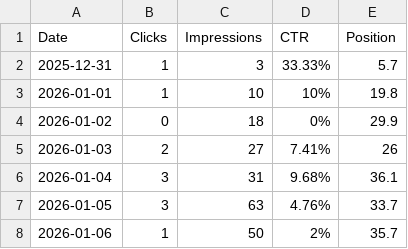
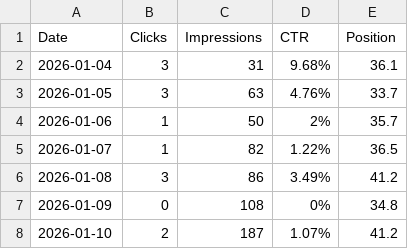
Before and after one commit to ryanpate/lazytimer, a CSV file: lazytimer-Performance/Chart.csv, drawn as a sheet.

```diff
--- a/lazytimer-Performance/Chart.csv
+++ b/lazytimer-Performance/Chart.csv
@@ -1,6 +1,2 @@
 Date,Clicks,Impressions,CTR,Position
-2025-12-31,1,3,33.33%,5.7
-2026-01-01,1,10,10%,19.8
-2026-01-02,0,18,0%,29.9
-2026-01-03,2,27,7.41%,26
 2026-01-04,3,31,9.68%,36.1
@@ -8 +4,5 @@ Date,Clicks,Impressions,CTR,Position
 2026-01-06,1,50,2%,35.7
+2026-01-07,1,82,1.22%,36.5
+2026-01-08,3,86,3.49%,41.2
+2026-01-09,0,108,0%,34.8
+2026-01-10,2,187,1.07%,41.2
```
Also changed, not shown: lazytimer-Performance/Countries.csv, lazytimer-Performance/Pages.csv, 9 other files.
